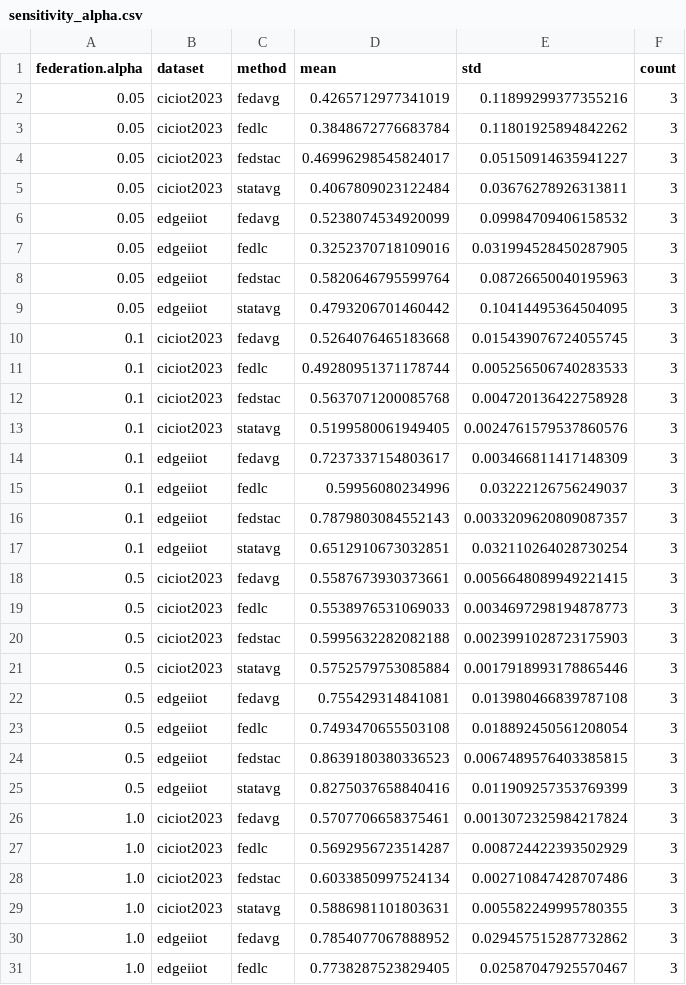
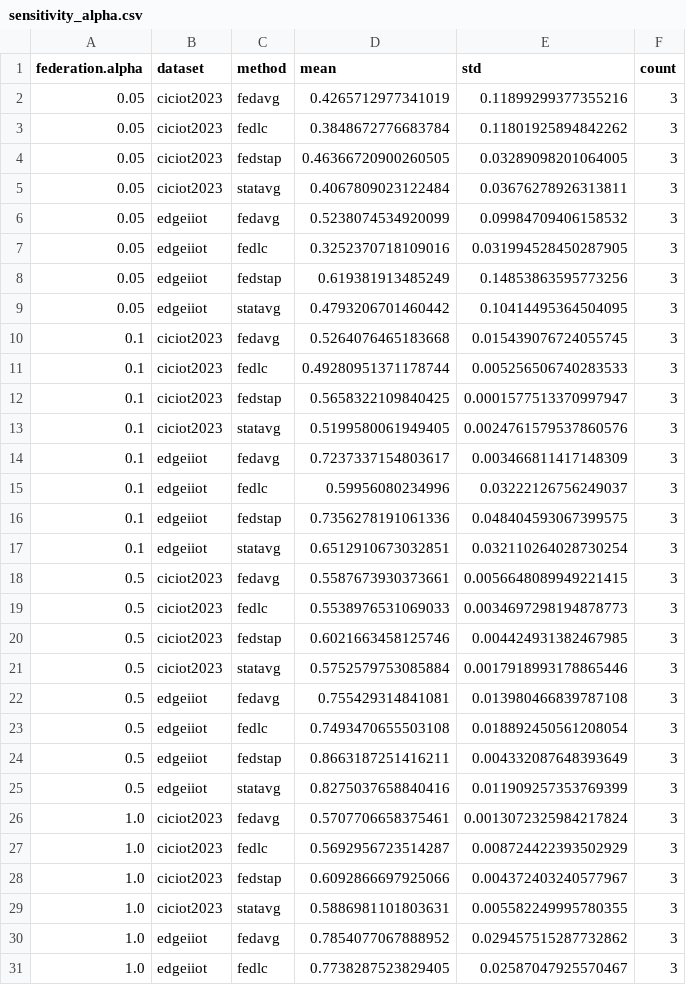
Before and after one commit to yazanjer/fedstac, a CSV file: results/paper/tables/sensitivity_alpha.csv, drawn as a sheet; only a part is shown; the diff covers the shown part only.

```diff
--- a/results/paper/tables/sensitivity_alpha.csv
+++ b/results/paper/tables/sensitivity_alpha.csv
@@ -3,3 +3,3 @@ federation.alpha,dataset,method,mean,std,count
 0.05,ciciot2023,fedlc,0.3848672776683784,0.11801925894842262,3
-0.05,ciciot2023,fedstac,0.46996298545824017,0.05150914635941227,3
+0.05,ciciot2023,fedstap,0.46366720900260505,0.03289098201064005,3
 0.05,ciciot2023,statavg,0.4067809023122484,0.03676278926313811,3
@@ -7,3 +7,3 @@ federation.alpha,dataset,method,mean,std,count
 0.05,edgeiiot,fedlc,0.3252370718109016,0.031994528450287905,3
-0.05,edgeiiot,fedstac,0.5820646795599764,0.08726650040195963,3
+0.05,edgeiiot,fedstap,0.619381913485249,0.14853863595773256,3
 0.05,edgeiiot,statavg,0.4793206701460442,0.10414495364504095,3
@@ -11,3 +11,3 @@ federation.alpha,dataset,method,mean,std,count
 0.1,ciciot2023,fedlc,0.49280951371178744,0.005256506740283533,3
-0.1,ciciot2023,fedstac,0.5637071200085768,0.004720136422758928,3
+0.1,ciciot2023,fedstap,0.5658322109840425,0.0001577513370997947,3
 0.1,ciciot2023,statavg,0.5199580061949405,0.0024761579537860576,3
@@ -15,3 +15,3 @@ federation.alpha,dataset,method,mean,std,count
 0.1,edgeiiot,fedlc,0.59956080234996,0.03222126756249037,3
-0.1,edgeiiot,fedstac,0.7879803084552143,0.0033209620809087357,3
+0.1,edgeiiot,fedstap,0.7356278191061336,0.048404593067399575,3
 0.1,edgeiiot,statavg,0.6512910673032851,0.032110264028730254,3
@@ -19,3 +19,3 @@ federation.alpha,dataset,method,mean,std,count
 0.5,ciciot2023,fedlc,0.5538976531069033,0.0034697298194878773,3
-0.5,ciciot2023,fedstac,0.5995632282082188,0.0023991028723175903,3
+0.5,ciciot2023,fedstap,0.6021663458125746,0.004424931382467985,3
 0.5,ciciot2023,statavg,0.5752579753085884,0.0017918993178865446,3
@@ -23,3 +23,3 @@ federation.alpha,dataset,method,mean,std,count
 0.5,edgeiiot,fedlc,0.7493470655503108,0.018892450561208054,3
-0.5,edgeiiot,fedstac,0.8639180380336523,0.0067489576403385815,3
+0.5,edgeiiot,fedstap,0.8663187251416211,0.004332087648393649,3
 0.5,edgeiiot,statavg,0.8275037658840416,0.011909257353769399,3
@@ -27,3 +27,3 @@ federation.alpha,dataset,method,mean,std,count
 1.0,ciciot2023,fedlc,0.5692956723514287,0.008724422393502929,3
-1.0,ciciot2023,fedstac,0.6033850997524134,0.002710847428707486,3
+1.0,ciciot2023,fedstap,0.6092866697925066,0.004372403240577967,3
 1.0,ciciot2023,statavg,0.5886981101803631,0.005582249995780355,3
```
Also changed, not shown: 3 edited cells elsewhere in this file, results/paper/tables/main_macro_f1.csv, results/paper/tables/sensitivity_tau.csv, 50 other files.
